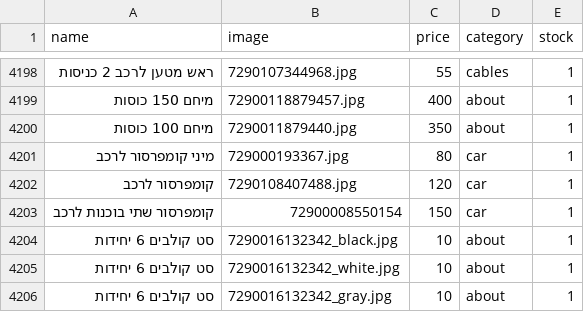
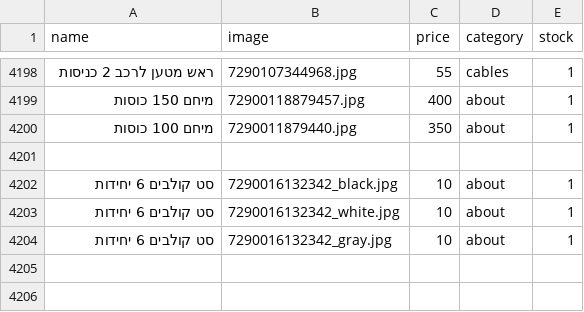
Before and after one commit to falulfa2711/upstock, a CSV file: stock_new.csv, drawn as a sheet; only a part is shown, gaps mark what is left out; the diff names each change by its address in the sheet, - before the commit and + after, or states it on an @@ line.

Commit message:
Update stock_new.csv

```diff
--- a/stock_new.csv
+++ b/stock_new.csv
-row 4201: מיני קומפרסור לרכב | 729000193367.jpg | 80 | car | 1
+row 4201: (empty)
-row 4202: קומפרסור לרכב | 7290108407488.jpg | 120 | car | 1
-row 4203: קומפרסור שתי בוכנות לרכב | 72900008550154 | 150 | car | 1
```
